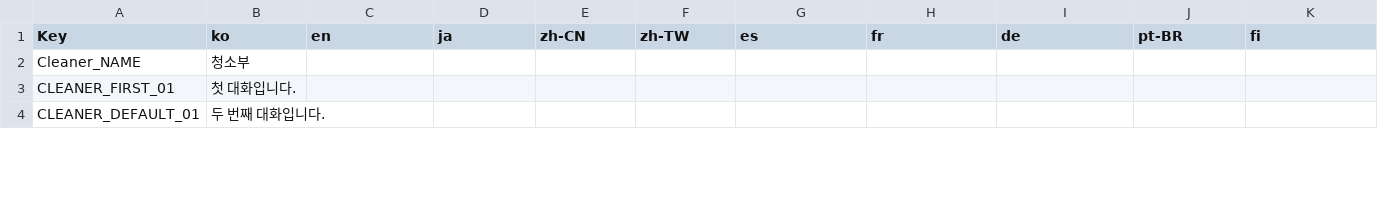
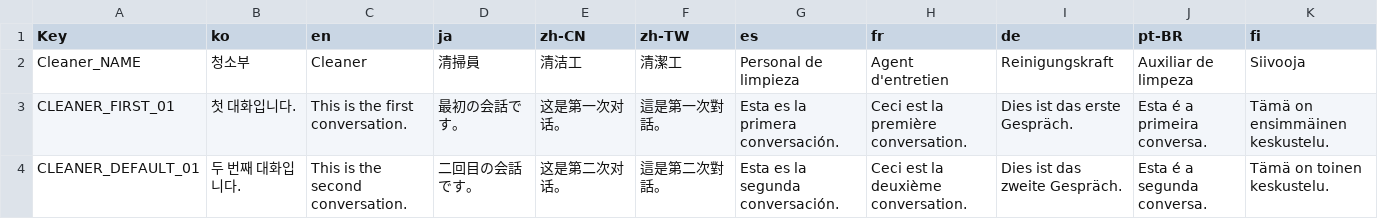
Before and after one commit to NBcampUnrealTrack/9th-Team2-Final-Project, a CSV file: Localization/Dialogue_Cleaner.csv, drawn as a sheet; only a part is shown; the diff covers the shown part only.

```diff
--- a/Localization/Dialogue_Cleaner.csv
+++ b/Localization/Dialogue_Cleaner.csv
@@ -1,4 +1,4 @@
 Key,ko,en,ja,zh-CN,zh-TW,es,fr,de,pt-BR,fi
-Cleaner_NAME,청소부,,,,,,,,,
-CLEANER_FIRST_01,첫 대화입니다.,,,,,,,,,
-CLEANER_DEFAULT_01,두 번째 대화입니다.,,,,,,,,,
+Cleaner_NAME,청소부,Cleaner,清掃員,清洁工,清潔工,Personal de limpieza,Agent d'entretien,Reinigungskraft,Auxiliar de limpeza,Siivooja
+CLEANER_FIRST_01,첫 대화입니다.,This is the first conversation.,最初の会話です。,这是第一次对话。,這是第一次對話。,Esta es la primera conversación.,Ceci est la première conversation.,Dies ist das erste Gespräch.,Esta é a primeira conversa.,Tämä on ensimmäinen keskustelu.
+CLEANER_DEFAULT_01,두 번째 대화입니다.,This is the second conversation.,二回目の会話です。,这是第二次对话。,這是第二次對話。,Esta es la segunda conversación.,Ceci est la deuxième conversation.,Dies ist das zweite Gespräch.,Esta é a segunda conversa.,Tämä on toinen keskustelu.
```
Also changed, not shown: 72 edited cells elsewhere in this file, Localization/Dialogue_Bellboy.csv, Localization/Dialogue_Caretaker.csv, 6 other files.
